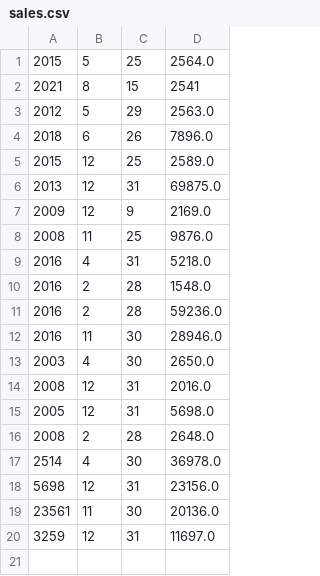
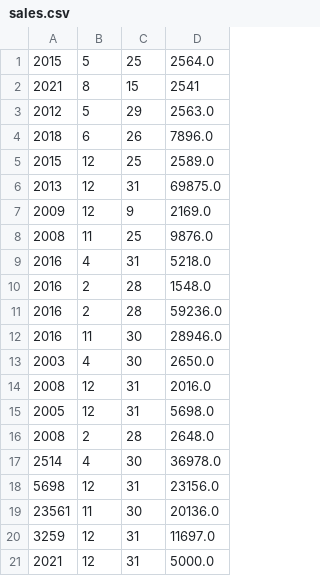
Before and after one commit to anamp3/Practicals, a CSV file: Practical_Semester_Test/sales.csv, drawn as a sheet.

```diff
--- a/Practical_Semester_Test/sales.csv
+++ b/Practical_Semester_Test/sales.csv
@@ -20 +20,2 @@
 3259,12,31,11697.0
+2021,12,31,5000.0
```
Also changed, not shown: 3 other files.
